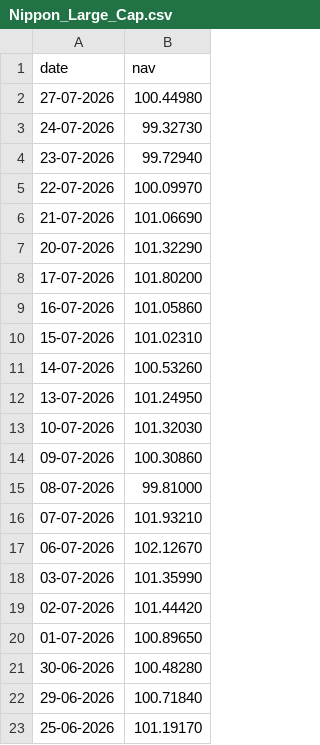
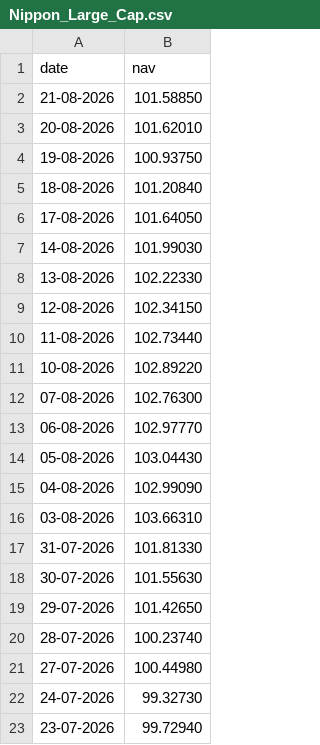
Before and after one commit to SPYDER-GIT/mutual-fund-analytics, a CSV file: data/raw/Nippon_Large_Cap.csv, drawn as a sheet; only a part is shown; the shorter side is filled out with more unchanged rows; the diff names each change by its address in the sheet, - before the commit and + after, or states it on an @@ line.

```diff
--- a/data/raw/Nippon_Large_Cap.csv
+++ b/data/raw/Nippon_Large_Cap.csv
+row 2: 21-08-2026 | 101.58850
+row 3: 20-08-2026 | 101.62010
+row 4: 19-08-2026 | 100.93750
+row 5: 18-08-2026 | 101.20840
+row 6: 17-08-2026 | 101.64050
+row 7: 14-08-2026 | 101.99030
+row 8: 13-08-2026 | 102.22330
+row 9: 12-08-2026 | 102.34150
+row 10: 11-08-2026 | 102.73440
+row 11: 10-08-2026 | 102.89220
+row 12: 07-08-2026 | 102.76300
+row 13: 06-08-2026 | 102.97770
+row 14: 05-08-2026 | 103.04430
+row 15: 04-08-2026 | 102.99090
+row 16: 03-08-2026 | 103.66310
+row 17: 31-07-2026 | 101.81330
+row 18: 30-07-2026 | 101.55630
+row 19: 29-07-2026 | 101.42650
+row 20: 28-07-2026 | 100.23740
```
Also changed, not shown: data/raw/Axis_Bluechip.csv, data/raw/ICICI_Bluechip.csv, 33 other files.
